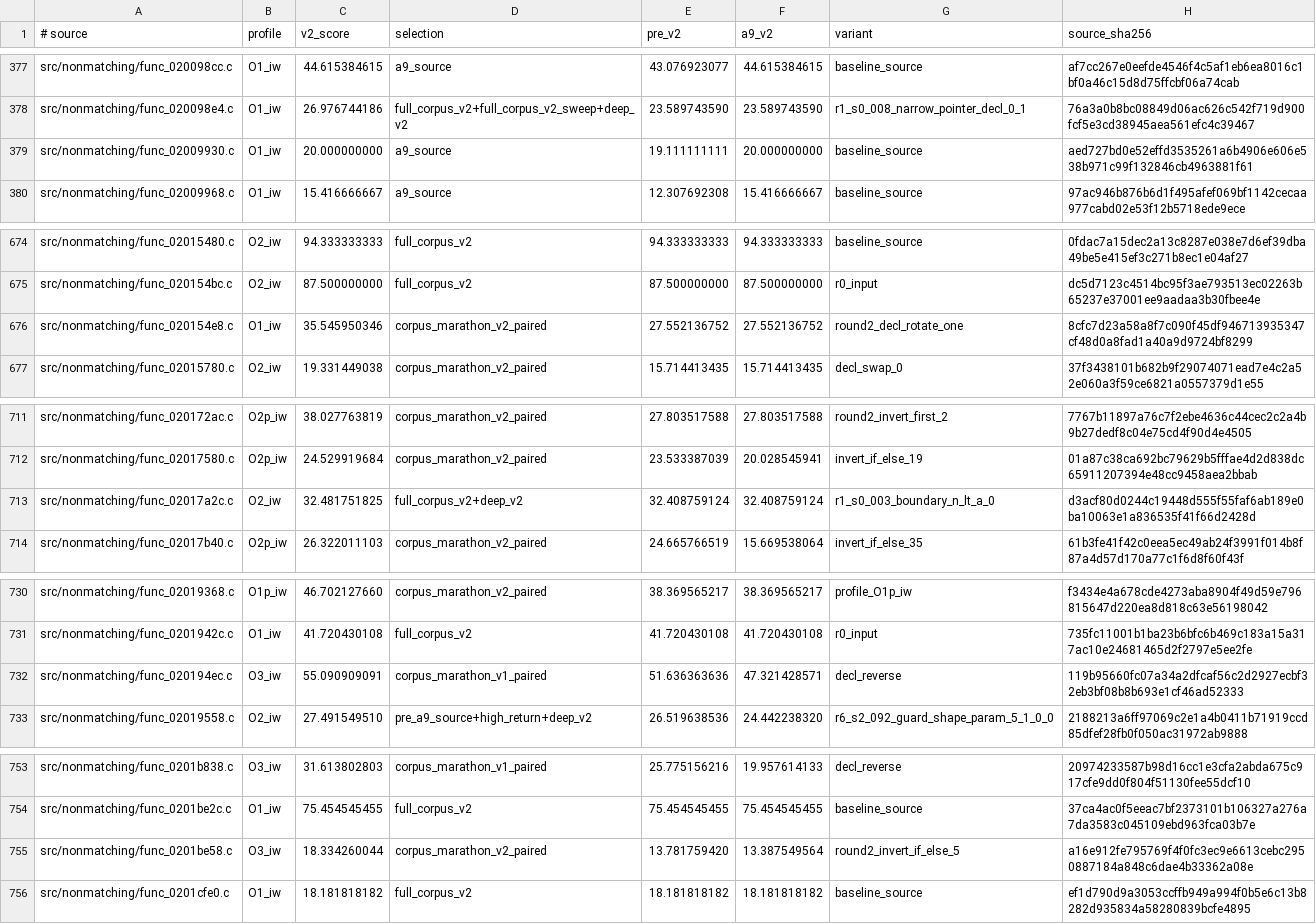
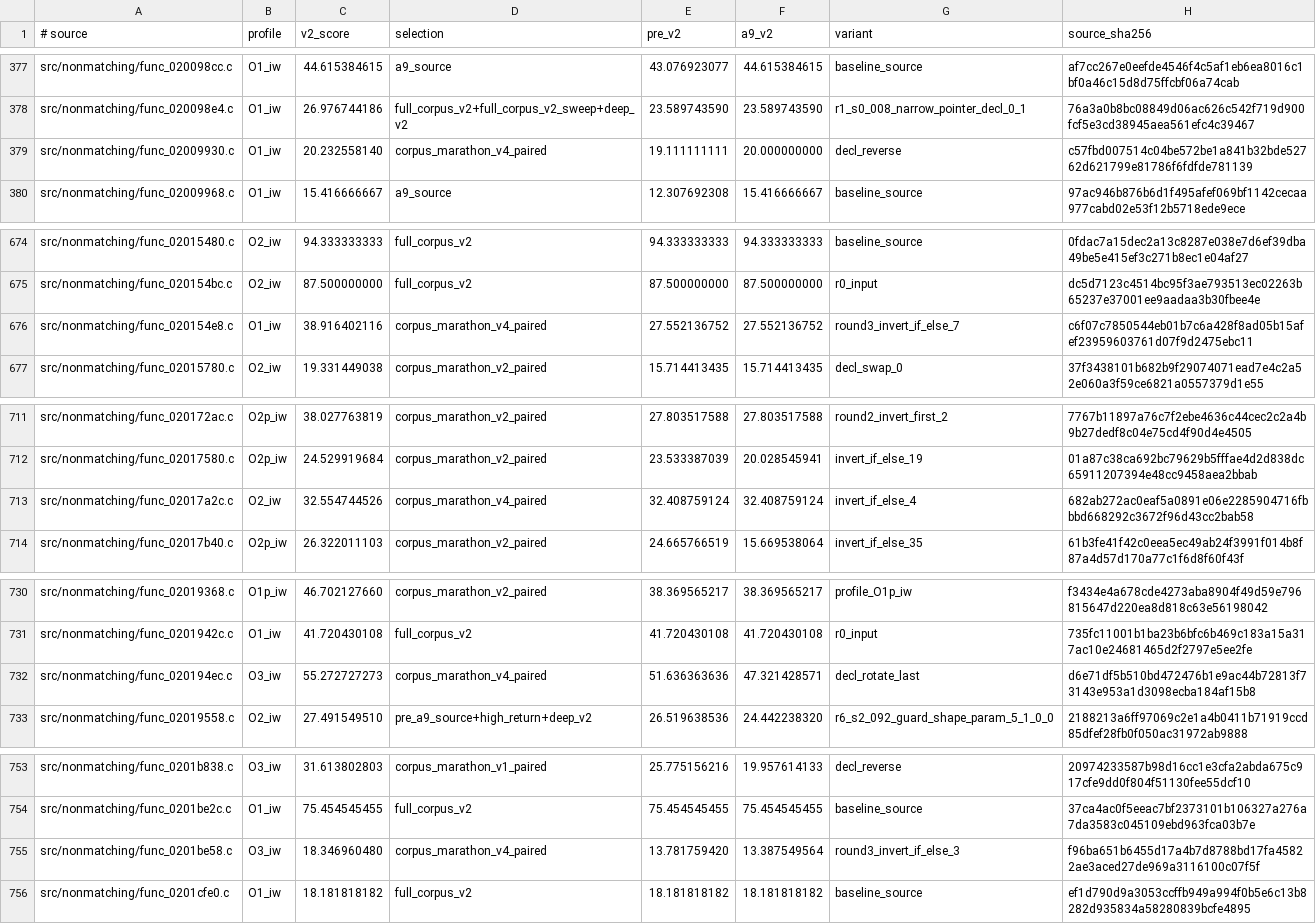
Before and after one commit to dothacktranslate/okamiden-decomp, a TSV file: config/arm9/fuzzy_v2_preferences.tsv, drawn as a sheet; only a part is shown, gaps mark what is left out; the diff covers the shown part only.

Commit message:
arm9: corpus-wide search improves 35 fuzzy and 0 exact functions

```diff
--- a/config/arm9/fuzzy_v2_preferences.tsv
+++ b/config/arm9/fuzzy_v2_preferences.tsv
@@ -378,3 +378,3 @@ src/nonmatching/func_020098cc.c	O1_iw	44.615384615	a9_source	43.076923077	44.615
 src/nonmatching/func_020098e4.c	O1_iw	26.976744186	full_corpus_v2+full_corpus_v2_sweep+deep_v2	23.589743590	23.589743590	r1_s0_008_narrow_pointer_decl_0_1	76a3a0b8bc08849d06ac626c542f719d900fcf5e3cd38945aea561efc4c39467
-src/nonmatching/func_02009930.c	O1_iw	20.000000000	a9_source	19.111111111	20.000000000	baseline_source	aed727bd0e52effd3535261a6b4906e606e538b971c99f132846cb4963881f61
+src/nonmatching/func_02009930.c	O1_iw	20.232558140	corpus_marathon_v4_paired	19.111111111	20.000000000	decl_reverse	c57fbd007514c04be572be1a841b32bde52762d621799e81786f6fdfde781139
 src/nonmatching/func_02009968.c	O1_iw	15.416666667	a9_source	12.307692308	15.416666667	baseline_source	97ac946b876b6d1f495afef069bf1142cecaa977cabd02e53f12b5718ede9ece
@@ -675,3 +675,3 @@ src/nonmatching/func_02015480.c	O2_iw	94.333333333	full_corpus_v2	94.333333333	9
 src/nonmatching/func_020154bc.c	O2_iw	87.500000000	full_corpus_v2	87.500000000	87.500000000	r0_input	dc5d7123c4514bc95f3ae793513ec02263b65237e37001ee9aadaa3b30fbee4e
-src/nonmatching/func_020154e8.c	O1_iw	35.545950346	corpus_marathon_v2_paired	27.552136752	27.552136752	round2_decl_rotate_one	8cfc7d23a58a8f7c090f45df946713935347cf48d0a8fad1a40a9d9724bf8299
+src/nonmatching/func_020154e8.c	O1_iw	38.916402116	corpus_marathon_v4_paired	27.552136752	27.552136752	round3_invert_if_else_7	c6f07c7850544eb01b7c6a428f8ad05b15afef23959603761d07f9d2475ebc11
 src/nonmatching/func_02015780.c	O2_iw	19.331449038	corpus_marathon_v2_paired	15.714413435	15.714413435	decl_swap_0	37f3438101b682b9f29074071ead7e4c2a52e060a3f59ce6821a0557379d1e55
@@ -712,3 +712,3 @@ src/nonmatching/func_020172ac.c	O2p_iw	38.027763819	corpus_marathon_v2_paired	27
 src/nonmatching/func_02017580.c	O2p_iw	24.529919684	corpus_marathon_v2_paired	23.533387039	20.028545941	invert_if_else_19	01a87c38ca692bc79629b5fffae4d2d838dc65911207394e48cc9458aea2bbab
-src/nonmatching/func_02017a2c.c	O2_iw	32.481751825	full_corpus_v2+deep_v2	32.408759124	32.408759124	r1_s0_003_boundary_n_lt_a_0	d3acf80d0244c19448d555f55faf6ab189e0ba10063e1a836535f41f66d2428d
+src/nonmatching/func_02017a2c.c	O2_iw	32.554744526	corpus_marathon_v4_paired	32.408759124	32.408759124	invert_if_else_4	682ab272ac0eaf5a0891e06e2285904716fbbbd668292c3672f96d43cc2bab58
 src/nonmatching/func_02017b40.c	O2p_iw	26.322011103	corpus_marathon_v2_paired	24.665766519	15.669538064	invert_if_else_35	61b3fe41f42c0eea5ec49ab24f3991f014b8f87a4d57d170a77c1f6d8f60f43f
@@ -731,3 +731,3 @@ src/nonmatching/func_02019368.c	O1p_iw	46.702127660	corpus_marathon_v2_paired	38
 src/nonmatching/func_0201942c.c	O1_iw	41.720430108	full_corpus_v2	41.720430108	41.720430108	r0_input	735fc11001b1ba23b6bfc6b469c183a15a317ac10e24681465d2f2797e5ee2fe
-src/nonmatching/func_020194ec.c	O3_iw	55.090909091	corpus_marathon_v1_paired	51.636363636	47.321428571	decl_reverse	119b95660fc07a34a2dfcaf56c2d2927ecbf32eb3bf08b8b693e1cf46ad52333
+src/nonmatching/func_020194ec.c	O3_iw	55.272727273	corpus_marathon_v4_paired	51.636363636	47.321428571	decl_rotate_last	d6e71df5b510bd472476b1e9ac44b72813f73143e953a1d3098ecba184af15b8
 src/nonmatching/func_02019558.c	O2_iw	27.491549510	pre_a9_source+high_return+deep_v2	26.519638536	24.442238320	r6_s2_092_guard_shape_param_5_1_0_0	2188213a6ff97069c2e1a4b0411b71919ccd85dfef28fb0f050ac31972ab9888
@@ -754,3 +754,3 @@ src/nonmatching/func_0201b838.c	O3_iw	31.613802803	corpus_marathon_v1_paired	25.
 src/nonmatching/func_0201be2c.c	O1_iw	75.454545455	full_corpus_v2	75.454545455	75.454545455	baseline_source	37ca4ac0f5eeac7bf2373101b106327a276a7da3583c045109ebd963fca03b7e
-src/nonmatching/func_0201be58.c	O3_iw	18.334260044	corpus_marathon_v2_paired	13.781759420	13.387549564	round2_invert_if_else_5	a16e912fe795769f4f0fc3ec9e6613cebc2950887184a848c6dae4b33362a08e
+src/nonmatching/func_0201be58.c	O3_iw	18.346960480	corpus_marathon_v4_paired	13.781759420	13.387549564	round3_invert_if_else_3	f96ba651b6455d17a4b7d8788bd17fa45822ae3aced27de969a3116100c07f5f
 src/nonmatching/func_0201cfe0.c	O1_iw	18.181818182	full_corpus_v2	18.181818182	18.181818182	baseline_source	ef1d790d9a3053ccffb949a994f0b5e6c13b8282d935834a58280839bcfe4895
```
Also changed, not shown: 121 edited cells elsewhere in this file, 33 other files.
